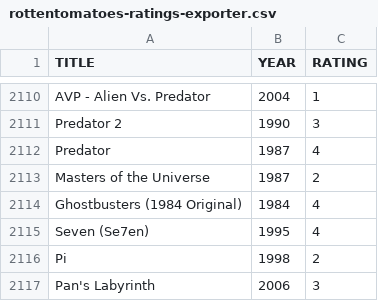
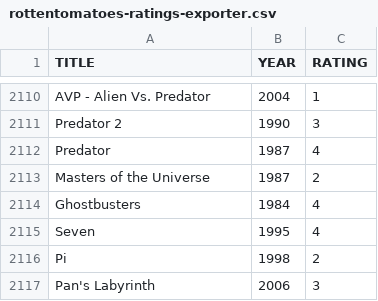
Before and after one commit to caiobegotti/Scripts, a CSV file: rottentomatoes-ratings-exporter.csv, drawn as a sheet; only a part is shown, gaps mark what is left out.

Commit message:
Update rottentomatoes-ratings-exporter.csv

```diff
--- a/rottentomatoes-ratings-exporter.csv
+++ b/rottentomatoes-ratings-exporter.csv
@@ -2113,4 +2113,4 @@ TITLE, YEAR, RATING
 "Masters of the Universe", 1987, 2
-"Ghostbusters (1984 Original)", 1984, 4
-"Seven (Se7en)", 1995, 4
+"Ghostbusters", 1984, 4
+"Seven", 1995, 4
 "Pi", 1998, 2
```
